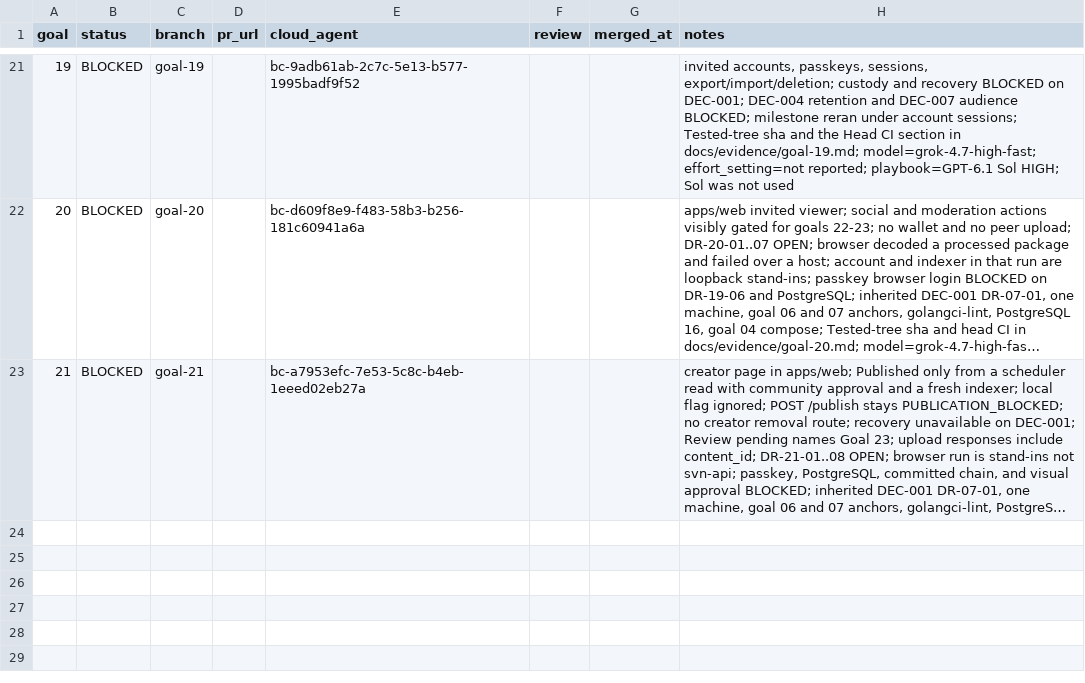
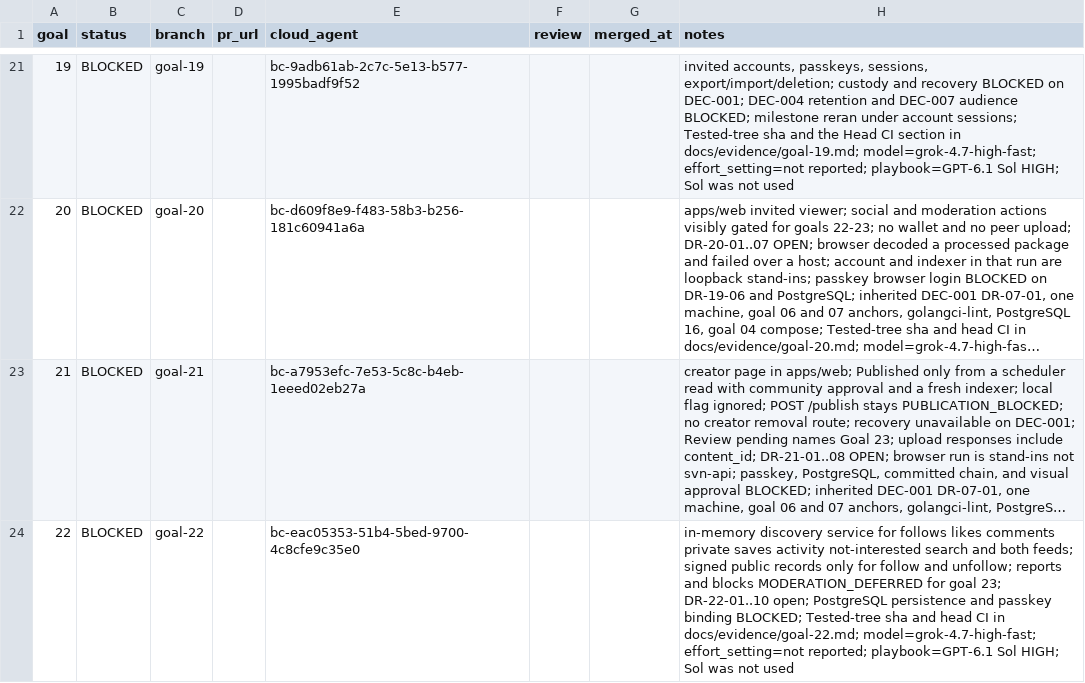
Before and after one commit to Maxencejules/shortvideo-network, a TSV file: docs/progress.tsv, drawn as a sheet; only a part is shown, gaps mark what is left out; long unchanged cells end in …; the diff names each change by its address in the sheet, - before the commit and + after, or states it on an @@ line.

Commit message:
goal 22: social features, search and feeds (BLOCKED) (#27)
Off-chain social layer under services/api/internal/social: follow/unfollow, likes, comments, private saves, activity, Not interested, search, a chronological Following feed and a separate scored recommendation feed. Withdrawn and blocked content is filtered including cached pages; private saves and history stay out of public records and chain events. Versioned discovery interface; no ActivityPub/AT Protocol claim. Reports, blocks and the moderator queue are deferred to goal 23.

Status BLOCKED: PostgreSQL absent so social state is in memory; discovery bearer not bound to svn-api sessions; signing on DEC-001, retention on DEC-004, audience on DEC-007.

Reviewer PASS round 1 at 71e74fb. Tested 29f82eb, CI 17/17. Open DR-22-01..10.

```diff
--- a/docs/progress.tsv
+++ b/docs/progress.tsv
+row 24: 22 | BLOCKED | goal-22 |  | bc-eac05353-51b4-5bed-9700-4c8cfe9c35e0 |  |  | in-memory discovery service for follows likes comments private saves activity not-interested search and both feeds; signed public records only for follow and unfollow; reports and blocks MODERATION_DEFERRED for goal 23; DR-22-01..10 open; PostgreSQL persistence and passkey binding BLOCKED; Tested-tree sha and head CI in docs/evidence/goal-22.md; model=grok-4.7-high-fast; effort_setting=not reported; playbook=GPT-6.1 Sol HIGH; Sol was not used
```
Also changed, not shown: 38 other files.
